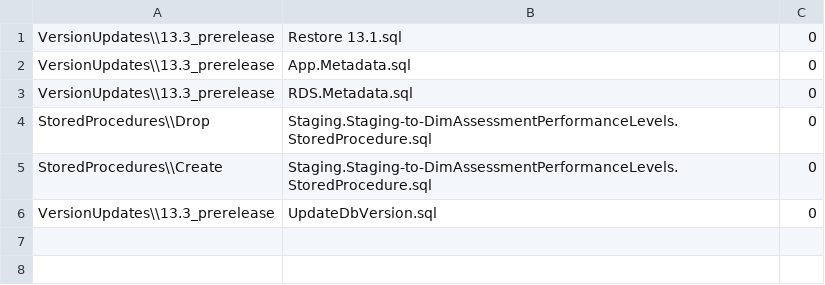
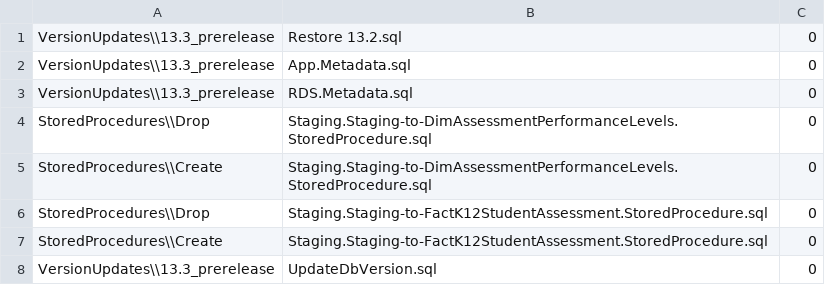
Before and after one commit to CEDS-Collaborative-Exchange/Generate, a CSV file: generate.web/DatabaseScripts/VersionUpdates/13.3_prerelease/VersionScripts.csv, drawn as a sheet.

```diff
--- a/generate.web/DatabaseScripts/VersionUpdates/13.3_prerelease/VersionScripts.csv
+++ b/generate.web/DatabaseScripts/VersionUpdates/13.3_prerelease/VersionScripts.csv
@@ -1,2 +1,2 @@
-VersionUpdates\\13.3_prerelease,Restore 13.1.sql,0
+VersionUpdates\\13.3_prerelease,Restore 13.2.sql,0
 VersionUpdates\\13.3_prerelease,App.Metadata.sql,0
@@ -5,2 +5,4 @@ StoredProcedures\\Drop,Staging.Staging-to-DimAssessmentPerformanceLevels.StoredP
 StoredProcedures\\Create,Staging.Staging-to-DimAssessmentPerformanceLevels.StoredProcedure.sql,0
+StoredProcedures\\Drop,Staging.Staging-to-FactK12StudentAssessment.StoredProcedure.sql,0
+StoredProcedures\\Create,Staging.Staging-to-FactK12StudentAssessment.StoredProcedure.sql,0
 VersionUpdates\\13.3_prerelease,UpdateDbVersion.sql,0
```
Also changed, not shown: 2 other files.
